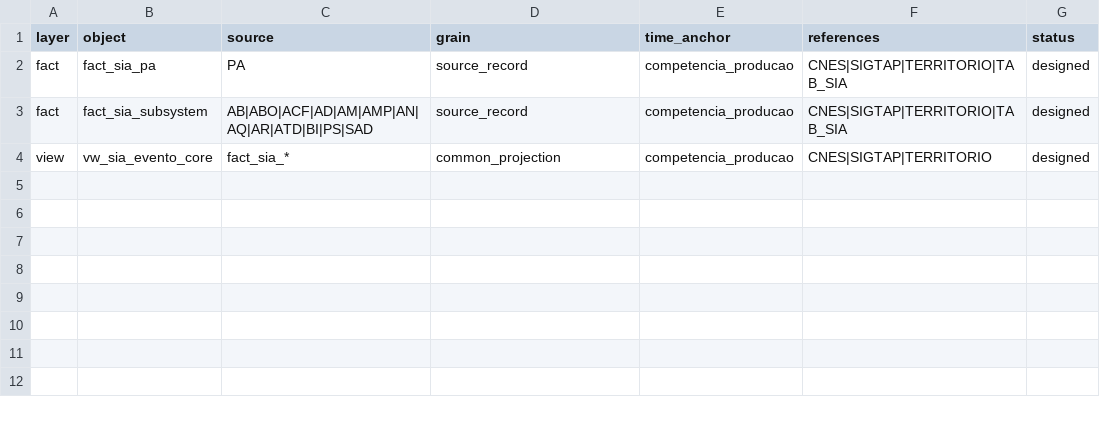
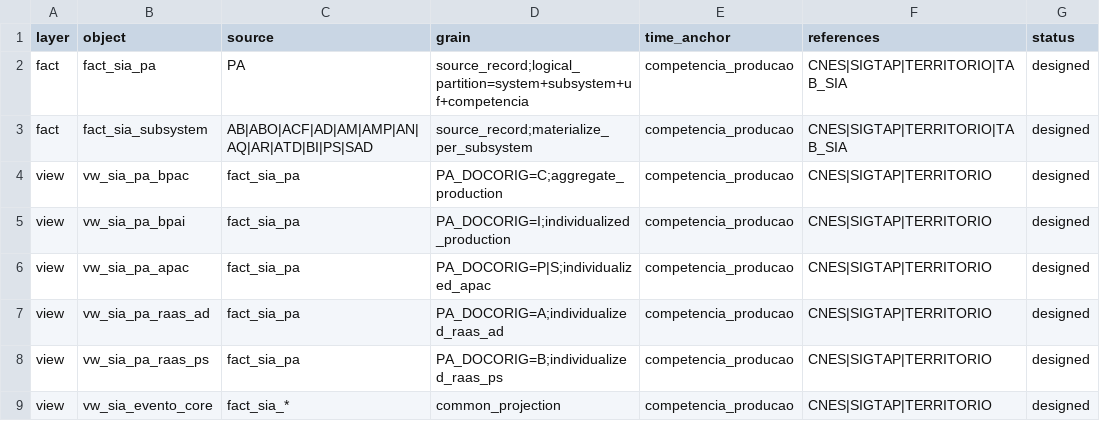
Before and after one commit to LabXiabr/curadoria_dados_sus, a TSV file: systems/sia/silver_model.tsv, drawn as a sheet.

Commit message:
model(sia): adiciona views semânticas PA

```diff
--- a/systems/sia/silver_model.tsv
+++ b/systems/sia/silver_model.tsv
@@ -1,4 +1,9 @@
 layer	object	source	grain	time_anchor	references	status
-fact	fact_sia_pa	PA	source_record	competencia_producao	CNES|SIGTAP|TERRITORIO|TAB_SIA	designed
-fact	fact_sia_subsystem	AB|ABO|ACF|AD|AM|AMP|AN|AQ|AR|ATD|BI|PS|SAD	source_record	competencia_producao	CNES|SIGTAP|TERRITORIO|TAB_SIA	designed
+fact	fact_sia_pa	PA	source_record;logical_partition=system+subsystem+uf+competencia	competencia_producao	CNES|SIGTAP|TERRITORIO|TAB_SIA	designed
+fact	fact_sia_subsystem	AB|ABO|ACF|AD|AM|AMP|AN|AQ|AR|ATD|BI|PS|SAD	source_record;materialize_per_subsystem	competencia_producao	CNES|SIGTAP|TERRITORIO|TAB_SIA	designed
+view	vw_sia_pa_bpac	fact_sia_pa	PA_DOCORIG=C;aggregate_production	competencia_producao	CNES|SIGTAP|TERRITORIO	designed
+view	vw_sia_pa_bpai	fact_sia_pa	PA_DOCORIG=I;individualized_production	competencia_producao	CNES|SIGTAP|TERRITORIO	designed
+view	vw_sia_pa_apac	fact_sia_pa	PA_DOCORIG=P|S;individualized_apac	competencia_producao	CNES|SIGTAP|TERRITORIO	designed
+view	vw_sia_pa_raas_ad	fact_sia_pa	PA_DOCORIG=A;individualized_raas_ad	competencia_producao	CNES|SIGTAP|TERRITORIO	designed
+view	vw_sia_pa_raas_ps	fact_sia_pa	PA_DOCORIG=B;individualized_raas_ps	competencia_producao	CNES|SIGTAP|TERRITORIO	designed
 view	vw_sia_evento_core	fact_sia_*	common_projection	competencia_producao	CNES|SIGTAP|TERRITORIO	designed
```
